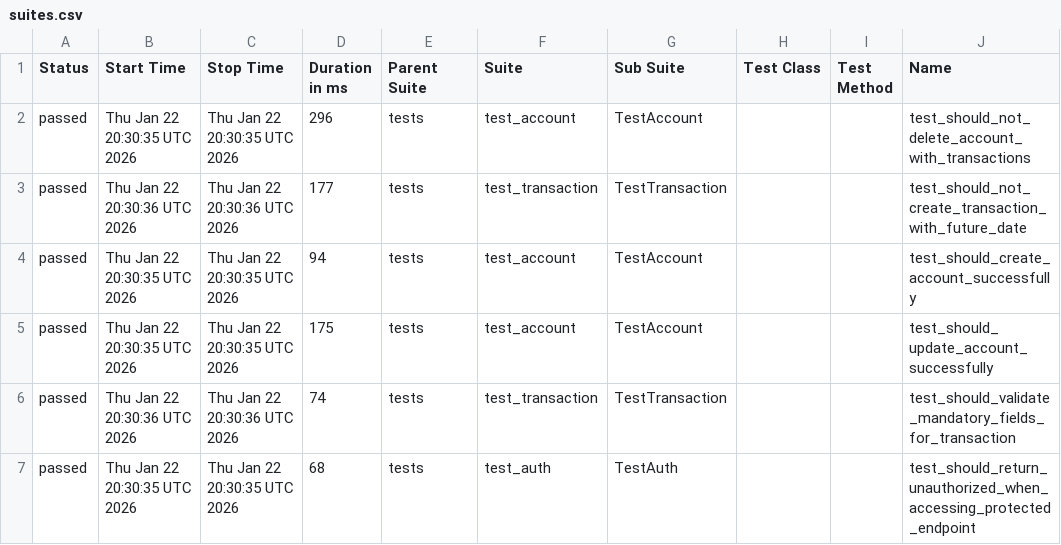
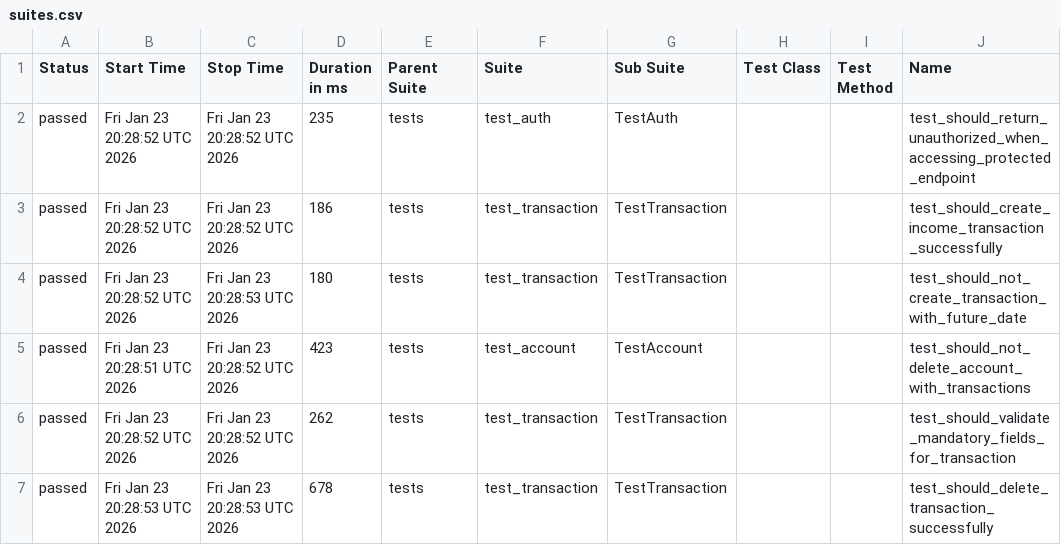
Before and after one commit to JosinaldoGJunior/python-automation-api-test, a CSV file: data/suites.csv, drawn as a sheet; only a part is shown; the diff covers the shown part only; the diff names each change by its address in the sheet, - before the commit and + after, or states it on an @@ line.

```diff
--- a/data/suites.csv
+++ b/data/suites.csv
-B2 (Start Time): Thu Jan 22 20:30:35 UTC 2026
+B2 (Start Time): Fri Jan 23 20:28:52 UTC 2026
-C2 (Stop Time): Thu Jan 22 20:30:35 UTC 2026
+C2 (Stop Time): Fri Jan 23 20:28:52 UTC 2026
-D2 (Duration in ms): 296
+D2 (Duration in ms): 235
-F2 (Suite): test_account
+F2 (Suite): test_auth
-G2 (Sub Suite): TestAccount
+G2 (Sub Suite): TestAuth
-J2 (Name): test_should_not_delete_account_with_transactions
+J2 (Name): test_should_return_unauthorized_when_accessing_protected_endpoint
-B3 (Start Time): Thu Jan 22 20:30:36 UTC 2026
+B3 (Start Time): Fri Jan 23 20:28:52 UTC 2026
-C3 (Stop Time): Thu Jan 22 20:30:36 UTC 2026
+C3 (Stop Time): Fri Jan 23 20:28:52 UTC 2026
-D3 (Duration in ms): 177
+D3 (Duration in ms): 186
-J3 (Name): test_should_not_create_transaction_with_future_date
+J3 (Name): test_should_create_income_transaction_successfully
-B4 (Start Time): Thu Jan 22 20:30:35 UTC 2026
+B4 (Start Time): Fri Jan 23 20:28:52 UTC 2026
-C4 (Stop Time): Thu Jan 22 20:30:35 UTC 2026
+C4 (Stop Time): Fri Jan 23 20:28:53 UTC 2026
-D4 (Duration in ms): 94
+D4 (Duration in ms): 180
-F4 (Suite): test_account
+F4 (Suite): test_transaction
-G4 (Sub Suite): TestAccount
+G4 (Sub Suite): TestTransaction
-J4 (Name): test_should_create_account_successfully
+J4 (Name): test_should_not_create_transaction_with_future_date
-B5 (Start Time): Thu Jan 22 20:30:35 UTC 2026
+B5 (Start Time): Fri Jan 23 20:28:51 UTC 2026
-C5 (Stop Time): Thu Jan 22 20:30:35 UTC 2026
+C5 (Stop Time): Fri Jan 23 20:28:52 UTC 2026
-D5 (Duration in ms): 175
+D5 (Duration in ms): 423
-J5 (Name): test_should_update_account_successfully
+J5 (Name): test_should_not_delete_account_with_transactions
-B6 (Start Time): Thu Jan 22 20:30:36 UTC 2026
+B6 (Start Time): Fri Jan 23 20:28:52 UTC 2026
-C6 (Stop Time): Thu Jan 22 20:30:36 UTC 2026
+C6 (Stop Time): Fri Jan 23 20:28:52 UTC 2026
-D6 (Duration in ms): 74
+D6 (Duration in ms): 262
-B7 (Start Time): Thu Jan 22 20:30:35 UTC 2026
+B7 (Start Time): Fri Jan 23 20:28:53 UTC 2026
-C7 (Stop Time): Thu Jan 22 20:30:35 UTC 2026
+C7 (Stop Time): Fri Jan 23 20:28:53 UTC 2026
-D7 (Duration in ms): 68
+D7 (Duration in ms): 678
-F7 (Suite): test_auth
+F7 (Suite): test_transaction
-G7 (Sub Suite): TestAuth
+G7 (Sub Suite): TestTransaction
-J7 (Name): test_should_return_unauthorized_when_accessing_protected_endpoint
+J7 (Name): test_should_delete_transaction_successfully
```
Also changed, not shown: 16 edited cells elsewhere in this file, 32 other files.
